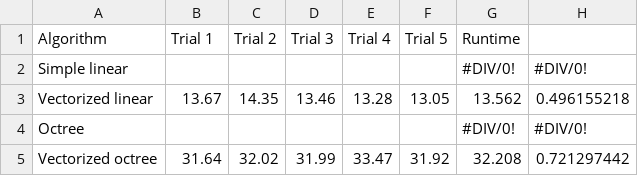
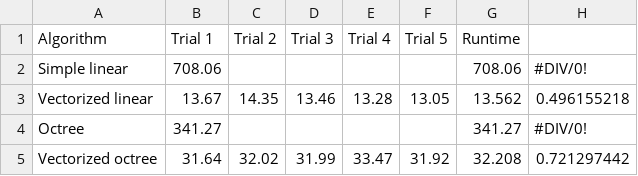
Before and after one commit to j-ma03/CIS_hw4, a CSV file: PROGRAMS/OUTPUT/elapsed_times_all.csv, drawn as a sheet.

```diff
--- a/PROGRAMS/OUTPUT/elapsed_times_all.csv
+++ b/PROGRAMS/OUTPUT/elapsed_times_all.csv
@@ -1,5 +1,5 @@
 Algorithm,Trial 1,Trial 2,Trial 3,Trial 4,Trial 5,Runtime,
-Simple linear,,,,,,#DIV/0!,#DIV/0!
+Simple linear,708.06,,,,,708.06,#DIV/0!
 Vectorized linear,13.67,14.35,13.46,13.28,13.05,13.562,0.496155218
-Octree,,,,,,#DIV/0!,#DIV/0!
+Octree,341.27,,,,,341.27,#DIV/0!
 Vectorized octree,31.64,32.02,31.99,33.47,31.92,32.208,0.721297442
```
Also changed, not shown: PROGRAMS/OUTPUT/elapsed_times_vectorized.csv, 1 other file.
